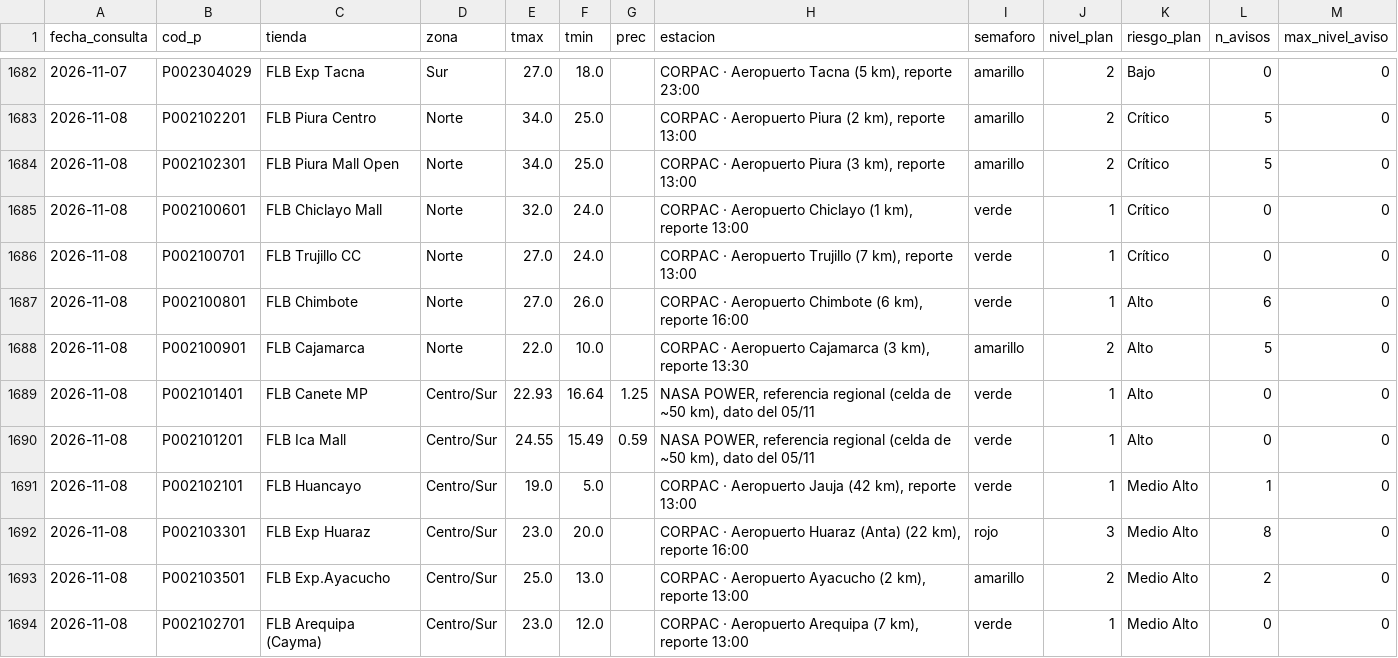
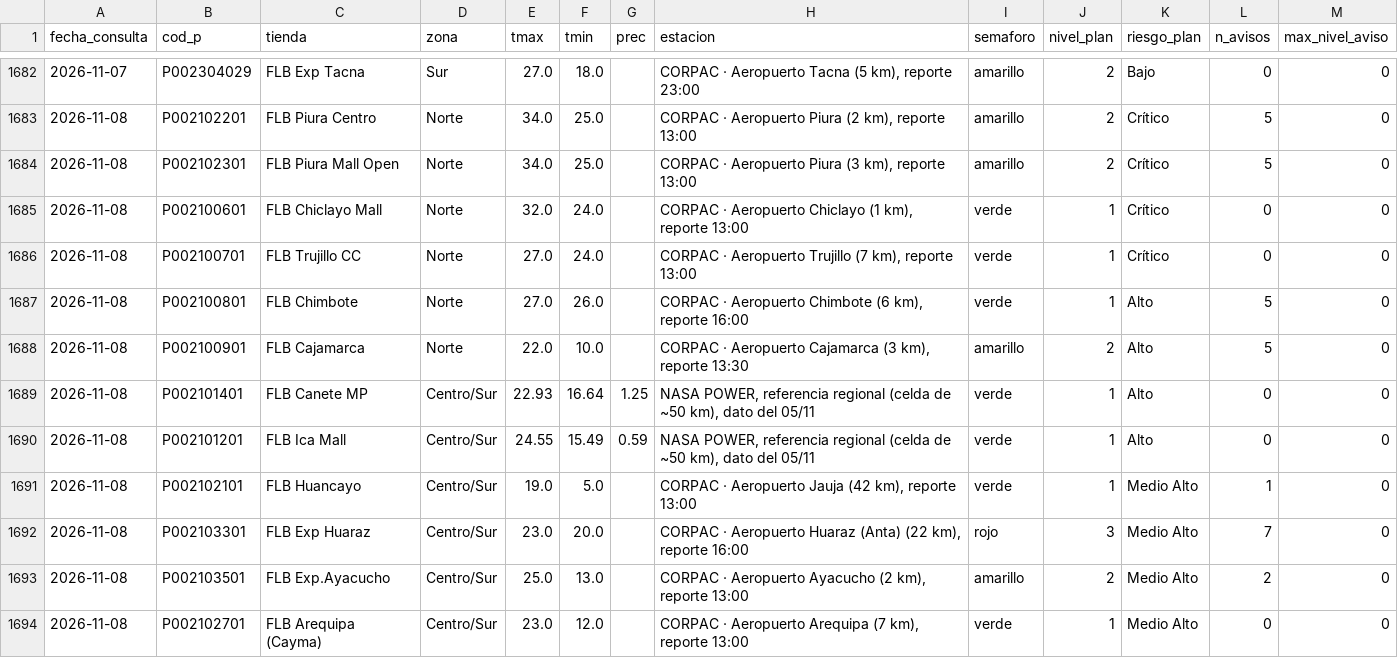
Before and after one commit to rodrigo51200-tech/monitor-fen, a CSV file: historial/clima_tiendas.csv, drawn as a sheet; only a part is shown, gaps mark what is left out.

```diff
--- a/historial/clima_tiendas.csv
+++ b/historial/clima_tiendas.csv
@@ -1686,3 +1686,3 @@
 2026-11-08,P002100701,FLB Trujillo CC,Norte,27.0,24.0,,"CORPAC · Aeropuerto Trujillo (7 km), reporte 13:00",verde,1,Crítico,0,0
-2026-11-08,P002100801,FLB Chimbote,Norte,27.0,26.0,,"CORPAC · Aeropuerto Chimbote (6 km), reporte 16:00",verde,1,Alto,6,0
+2026-11-08,P002100801,FLB Chimbote,Norte,27.0,26.0,,"CORPAC · Aeropuerto Chimbote (6 km), reporte 16:00",verde,1,Alto,5,0
 2026-11-08,P002100901,FLB Cajamarca,Norte,22.0,10.0,,"CORPAC · Aeropuerto Cajamarca (3 km), reporte 13:30",amarillo,2,Alto,5,0
@@ -1691,3 +1691,3 @@
 2026-11-08,P002102101,FLB Huancayo,Centro/Sur,19.0,5.0,,"CORPAC · Aeropuerto Jauja (42 km), reporte 13:00",verde,1,Medio Alto,1,0
-2026-11-08,P002103301,FLB Exp Huaraz,Centro/Sur,23.0,20.0,,"CORPAC · Aeropuerto Huaraz (Anta) (22 km), reporte 16:00",rojo,3,Medio Alto,8,0
+2026-11-08,P002103301,FLB Exp Huaraz,Centro/Sur,23.0,20.0,,"CORPAC · Aeropuerto Huaraz (Anta) (22 km), reporte 16:00",rojo,3,Medio Alto,7,0
 2026-11-08,P002103501,FLB Exp.Ayacucho,Centro/Sur,25.0,13.0,,"CORPAC · Aeropuerto Ayacucho (2 km), reporte 13:00",amarillo,2,Medio Alto,2,0
```
Also changed, not shown: 4 other files.
